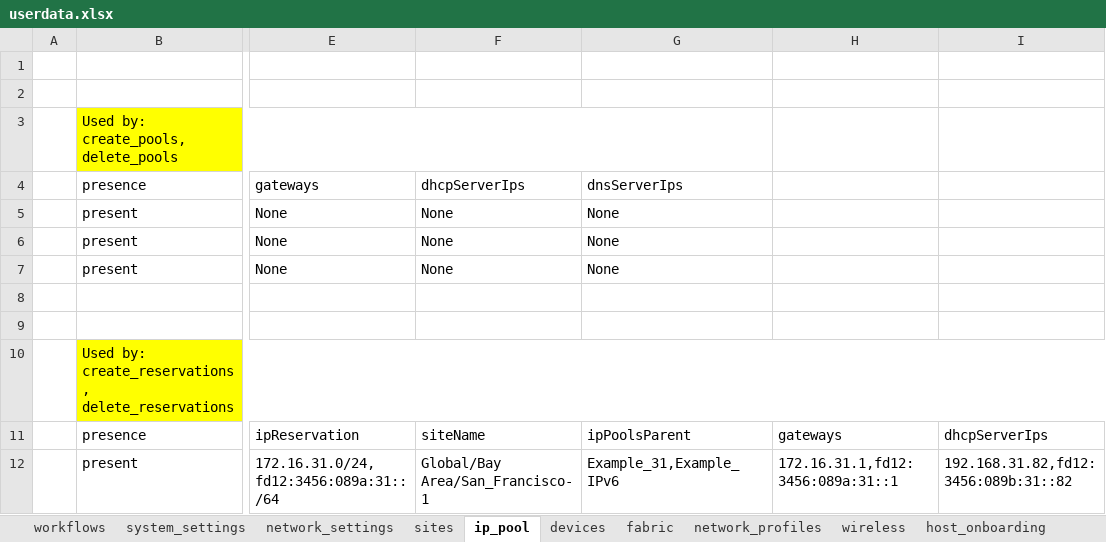
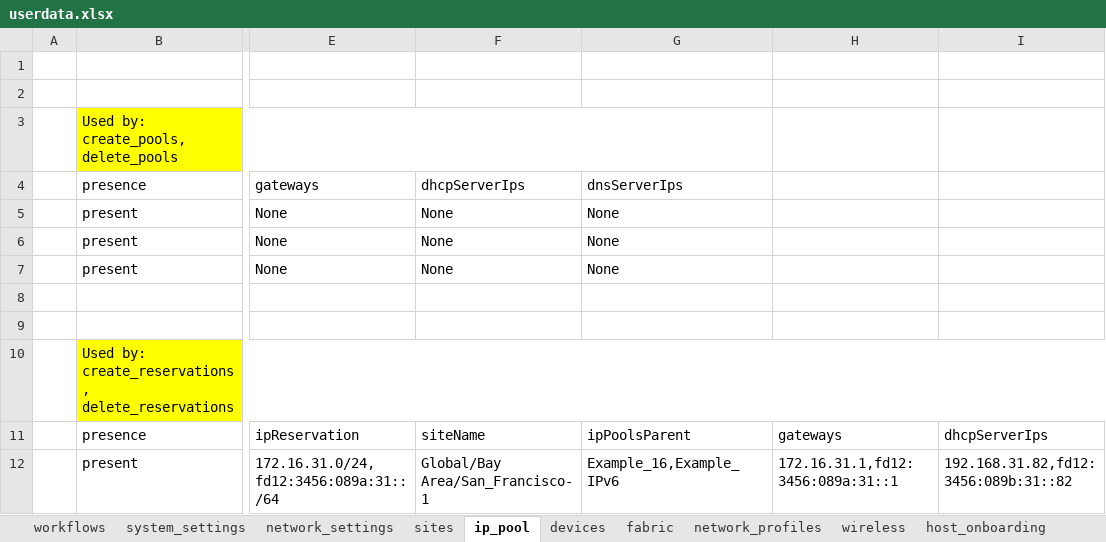
Before and after one commit to daxm/dnac-api-demo, an Excel workbook: dnawf/userdata.xlsx, sheet ip_pool, drawn as a sheet; only a part is shown, gaps mark what is left out; values as stored, in another font and other column widths than the file's, no borders; table styles not drawn; the diff names each change by its address in the sheet, - before the commit and + after, or states it on an @@ line.

```diff
--- a/dnawf/userdata.xlsx (sheet ip_pool)
+++ b/dnawf/userdata.xlsx (sheet ip_pool)
-G12 (dnsServerIps): Example_31,Example_IPv6
+G12 (dnsServerIps): Example_16,Example_IPv6
```
Also changed, not shown: 1 other file.
